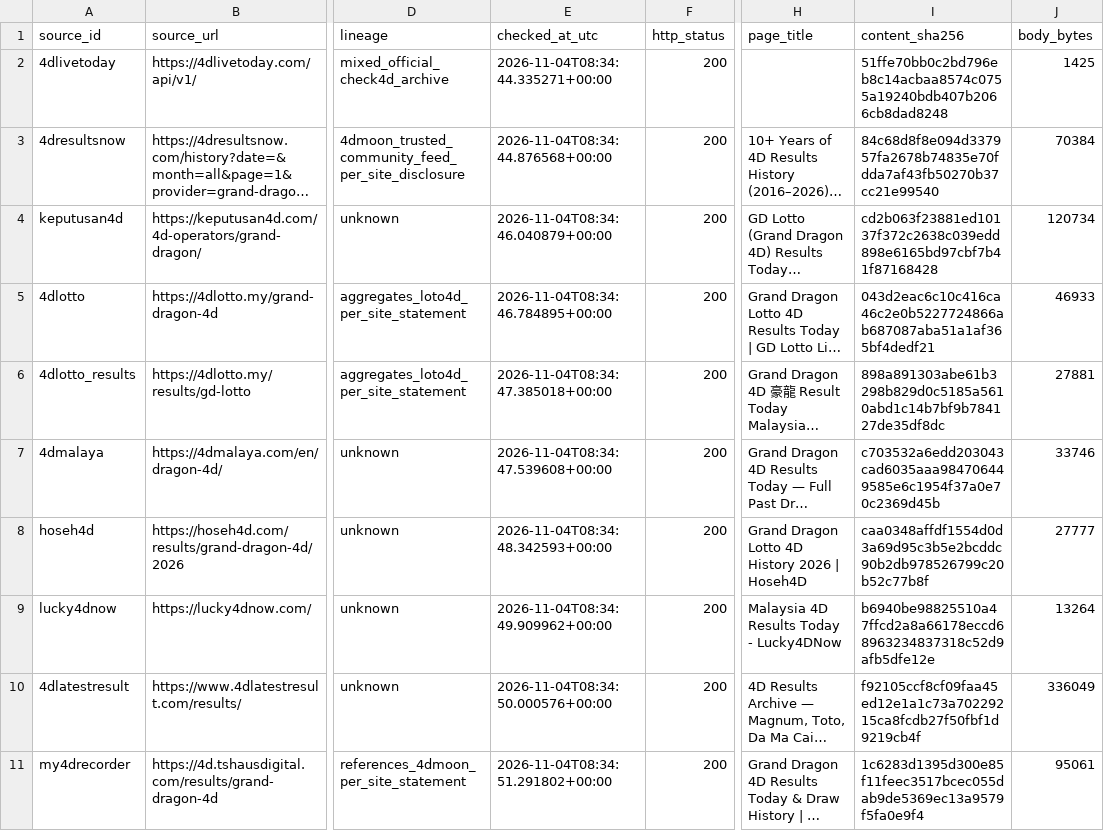
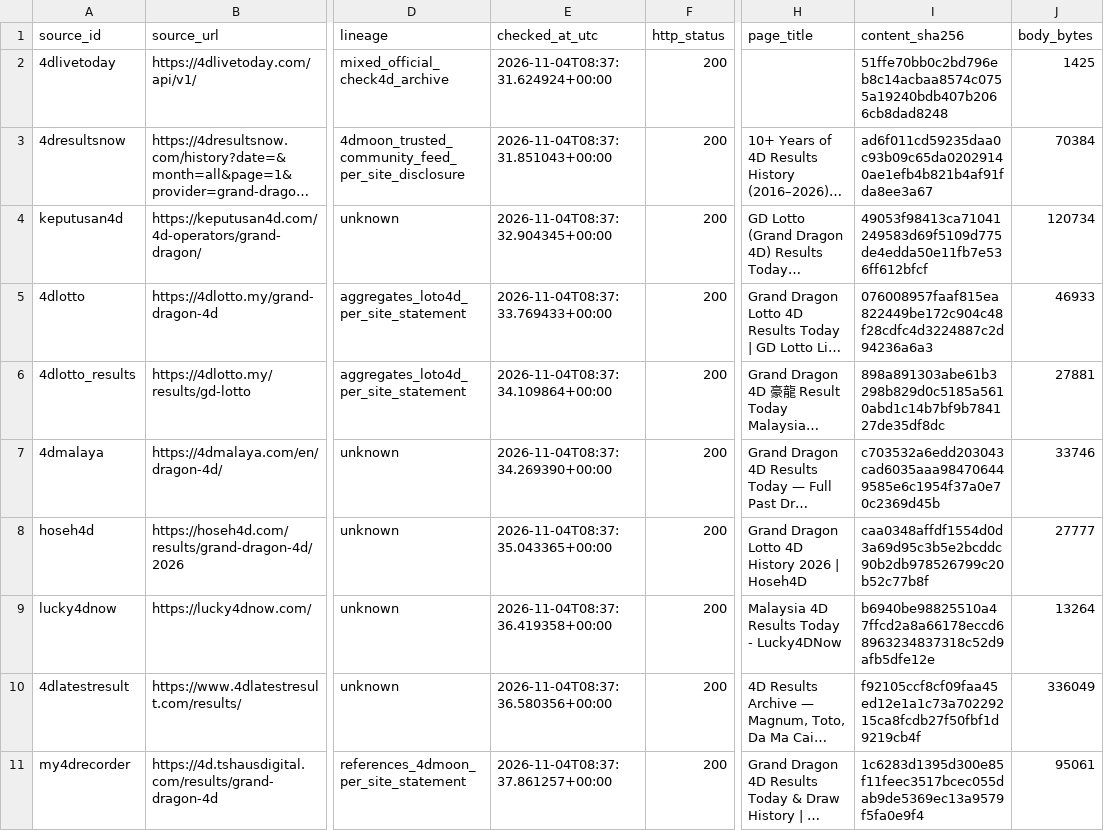
Before and after one commit to riverbird83/malaysia-4d, a CSV file: data/audit/grand_dragon_source_health.csv, drawn as a sheet; only a part is shown, gaps mark what is left out; long unchanged cells end in …; the diff covers the shown part only; the diff names each change by its address in the sheet, - before the commit and + after, or states it on an @@ line.

```diff
--- a/data/audit/grand_dragon_source_health.csv
+++ b/data/audit/grand_dragon_source_health.csv
-E2 (checked_at_utc): 2026-11-04T08:34:44.335271+00:00
+E2 (checked_at_utc): 2026-11-04T08:37:31.624924+00:00
-E3 (checked_at_utc): 2026-11-04T08:34:44.876568+00:00
+E3 (checked_at_utc): 2026-11-04T08:37:31.851043+00:00
-I3 (content_sha256): 84c68d8f8e094d337957fa2678b74835e70fdda7af43fb50270b37cc21e99540
+I3 (content_sha256): ad6f011cd59235daa0c93b09c65da02029140ae1efb4b821b4af91fda8ee3a67
-E4 (checked_at_utc): 2026-11-04T08:34:46.040879+00:00
+E4 (checked_at_utc): 2026-11-04T08:37:32.904345+00:00
-I4 (content_sha256): cd2b063f23881ed10137f372c2638c039edd898e6165bd97cbf7b41f87168428
+I4 (content_sha256): 49053f98413ca71041249583d69f5109d775de4edda50e11fb7e536ff612bfcf
-E5 (checked_at_utc): 2026-11-04T08:34:46.784895+00:00
+E5 (checked_at_utc): 2026-11-04T08:37:33.769433+00:00
-I5 (content_sha256): 043d2eac6c10c416ca46c2e0b5227724866ab687087aba51a1af365bf4dedf21
+I5 (content_sha256): 076008957faaf815ea822449be172c904c48f28cdfc4d3224887c2d94236a6a3
-E6 (checked_at_utc): 2026-11-04T08:34:47.385018+00:00
+E6 (checked_at_utc): 2026-11-04T08:37:34.109864+00:00
-E7 (checked_at_utc): 2026-11-04T08:34:47.539608+00:00
+E7 (checked_at_utc): 2026-11-04T08:37:34.269390+00:00
-E8 (checked_at_utc): 2026-11-04T08:34:48.342593+00:00
+E8 (checked_at_utc): 2026-11-04T08:37:35.043365+00:00
-E9 (checked_at_utc): 2026-11-04T08:34:49.909962+00:00
+E9 (checked_at_utc): 2026-11-04T08:37:36.419358+00:00
-E10 (checked_at_utc): 2026-11-04T08:34:50.000576+00:00
+E10 (checked_at_utc): 2026-11-04T08:37:36.580356+00:00
-E11 (checked_at_utc): 2026-11-04T08:34:51.291802+00:00
+E11 (checked_at_utc): 2026-11-04T08:37:37.861257+00:00
```
Also changed, not shown: 45 edited cells elsewhere in this file, 11 other files.
